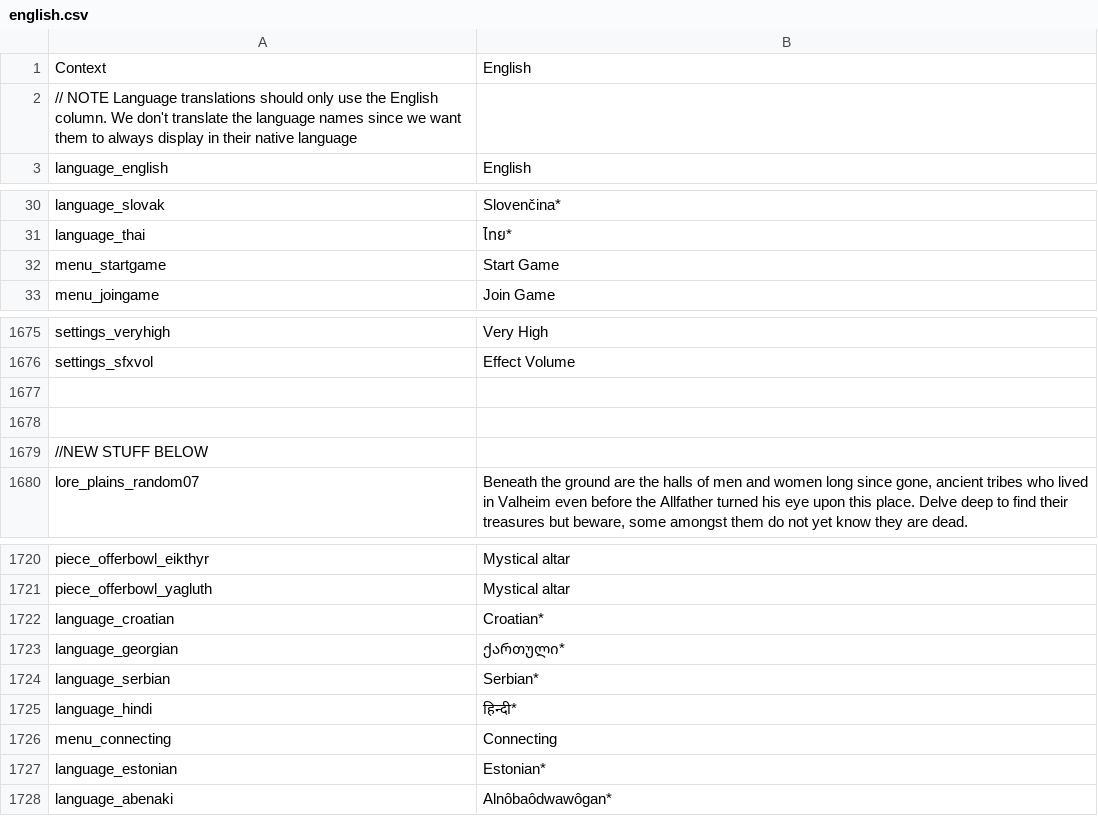
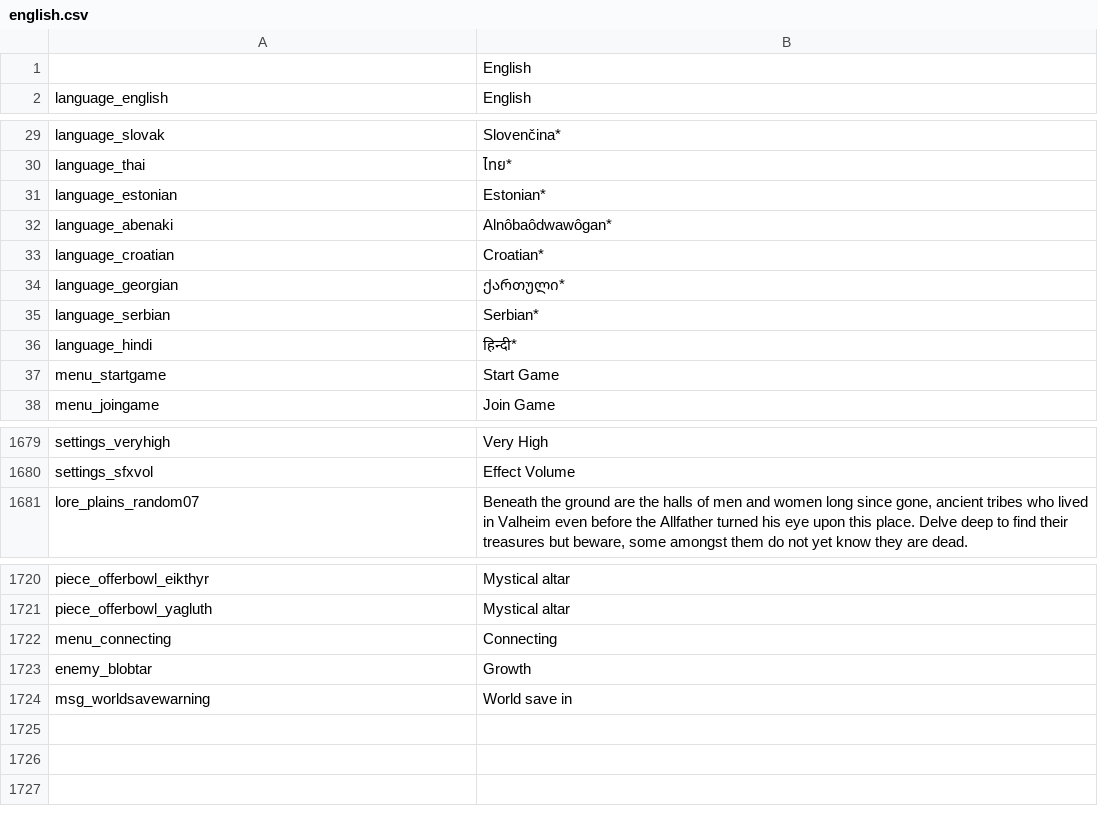
Before and after one commit to codebayin/Valheim.zh_TW, a CSV file: original_text/english.csv, drawn as a sheet; only a part is shown, gaps mark what is left out; the diff covers the shown part only.

Commit message:
Update original text (v0.153.2)

```diff
--- a/original_text/english.csv
+++ b/original_text/english.csv
@@ -1,3 +1,2 @@
-Context,English
-// NOTE Language translations should only use the English column. We don't translate the language names since we want them to always display in their native language,
+ ,English
 language_english,English
@@ -31,2 +30,8 @@ language_slovak,Slovenčina*
 language_thai,ไทย*
+language_estonian,Estonian*
+language_abenaki,Alnôbaôdwawôgan*
+language_croatian,Croatian*
+language_georgian,ქართული*
+language_serbian,Serbian*
+language_hindi,हिन्दी*
 menu_startgame,Start Game
@@ -1842,5 +1846,2 @@ settings_veryhigh,Very High
 settings_sfxvol,Effect Volume
-,
-,
-//NEW STUFF BELOW,
 lore_plains_random07,"Beneath the ground are the halls of men and women long since gone, ancient tribes who lived in Valheim even before the Allfather turned his eye upon this place. Delve deep to find their treasures but beware, some amongst them do not yet know they are dead."
@@ -1887,8 +1887,4 @@ piece_offerbowl_eikthyr,Mystical altar
 piece_offerbowl_yagluth,Mystical altar
-language_croatian,Croatian*
-language_georgian,ქართული*
-language_serbian,Serbian*
-language_hindi,हिन्दी*
 menu_connecting,Connecting
-language_estonian,Estonian*
-language_abenaki,Alnôbaôdwawôgan*
+enemy_blobtar,Growth
+msg_worldsavewarning,World save in
```
Also changed, not shown: 2 removed rows and 2 edited cells elsewhere in this file, 1 other file.
